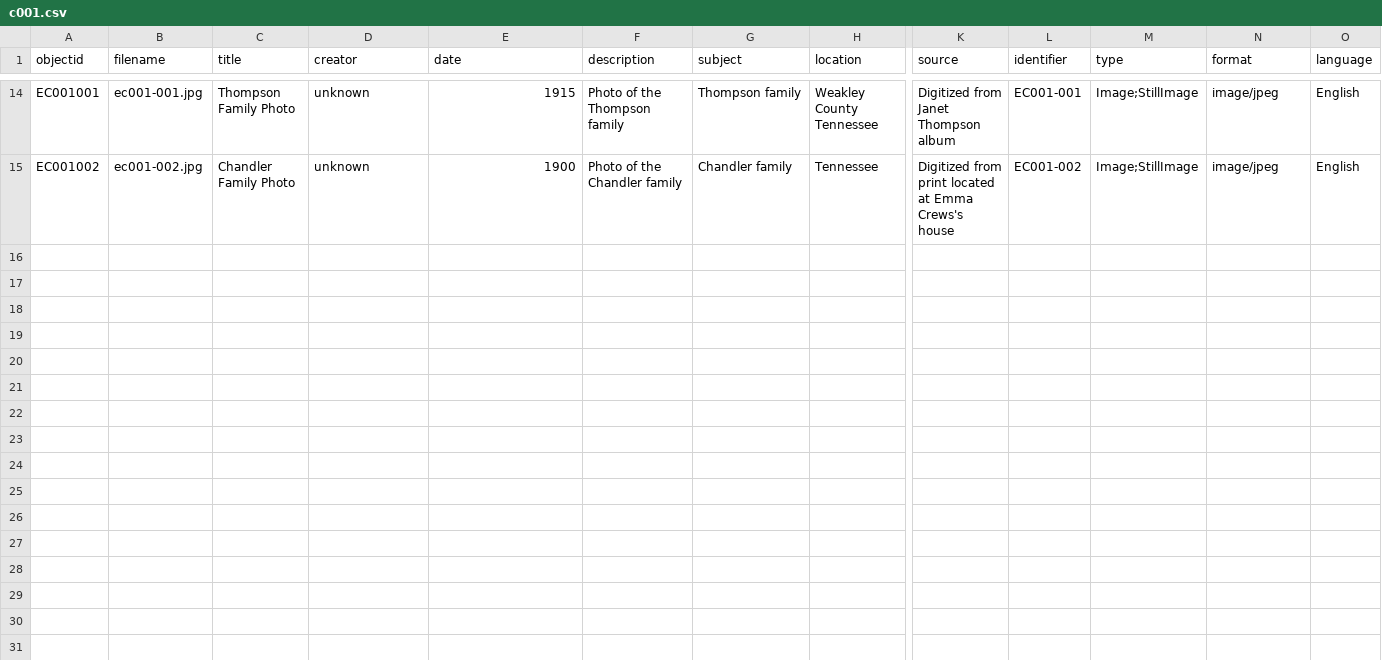
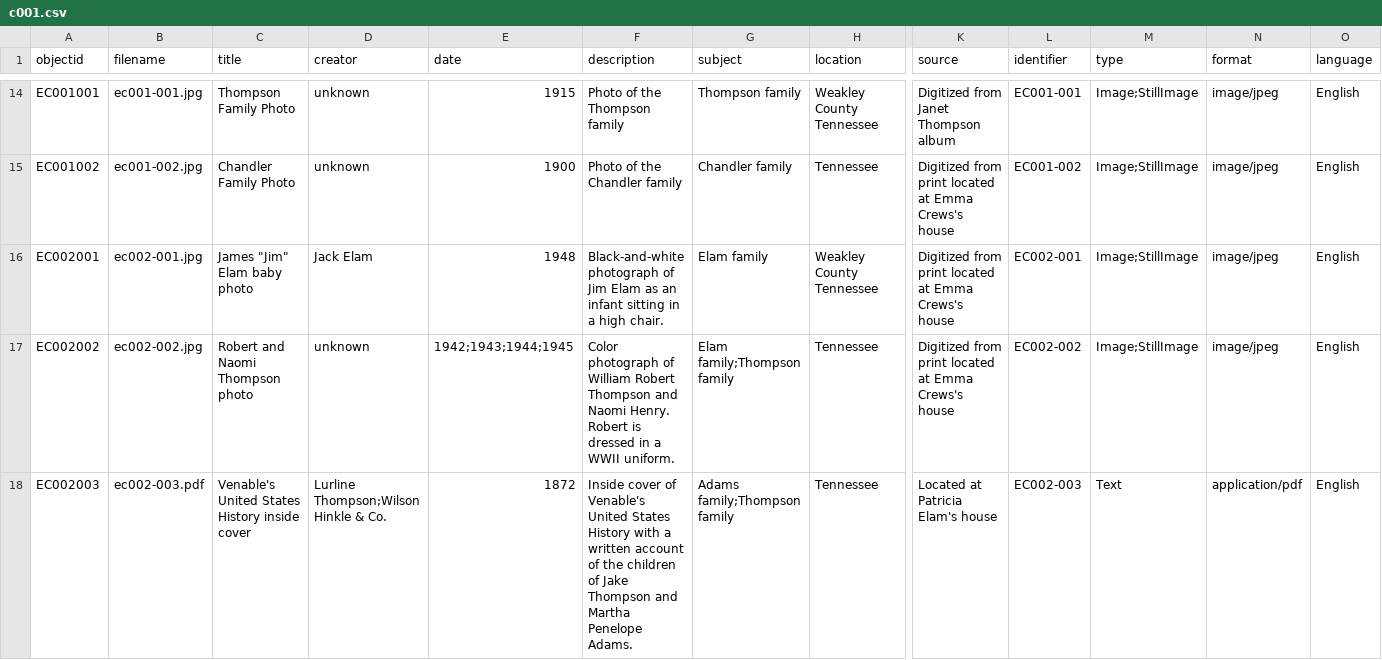
Before and after one commit to Emma-C-777/Emma-C-777-collectionbuilder, a CSV file: _data/c001.csv, drawn as a sheet; only a part is shown, gaps mark what is left out; rows hold the shown columns only; the diff names each change by its address in the sheet, - before the commit and + after, or states it on an @@ line.

Commit message:
Update c001.csv with Series 002.

```diff
--- a/_data/c001.csv
+++ b/_data/c001.csv
+row 16: EC002001 | ec002-001.jpg | James "Jim" Elam baby photo | Jack Elam | 1948 | Black-and-white photograph of Jim Elam as an infant sitting in a high chair. | Elam family | Weakley County Tennessee | Digitized from print located at Emma Crews's house | EC002-001 | Image;StillImage | image/jpeg | English
+row 17: EC002002 | ec002-002.jpg | Robert and Naomi Thompson photo | unknown | 1942;1943;1944;1945 | Color photograph of William Robert Thompson and Naomi Henry. Robert is dressed in a WWII uniform. | Elam family;Thompson family | Tennessee | Digitized from print located at Emma Crews's house | EC002-002 | Image;StillImage | image/jpeg | English
+row 18: EC002003 | ec002-003.pdf | Venable's United States History inside cover | Lurline Thompson;Wilson Hinkle & Co. | 1872 | Inside cover of Venable's United States History with a written account of the children of Jake Thompson and Martha Penelope Adams. | Adams family;Thompson family | Tennessee | Located at Patricia Elam's house | EC002-003 | Text | application/pdf | English
```
